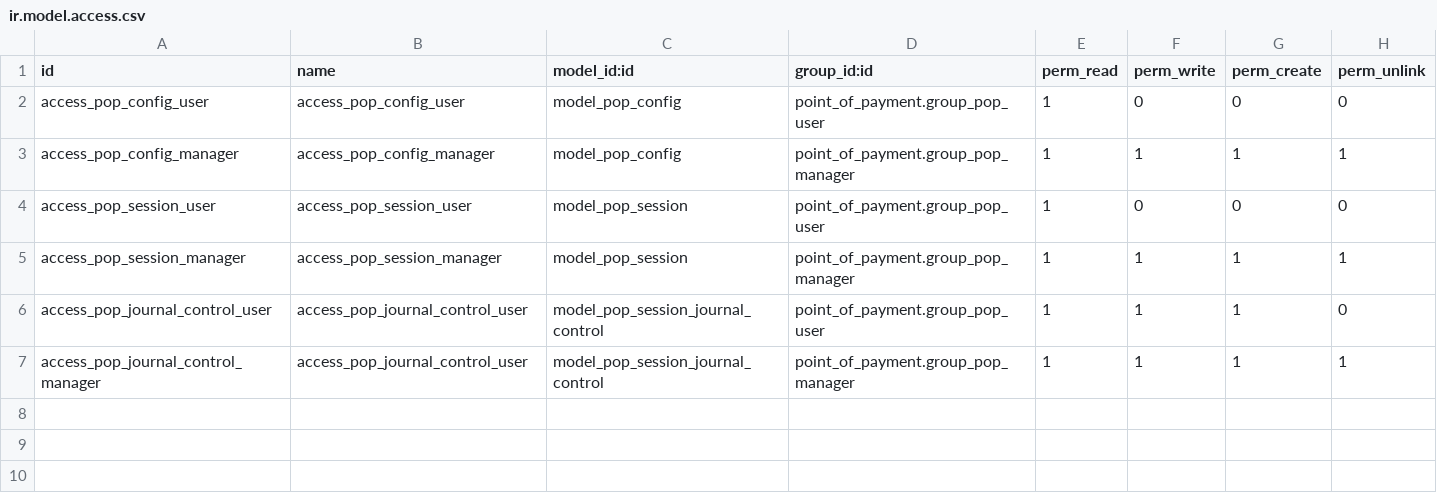
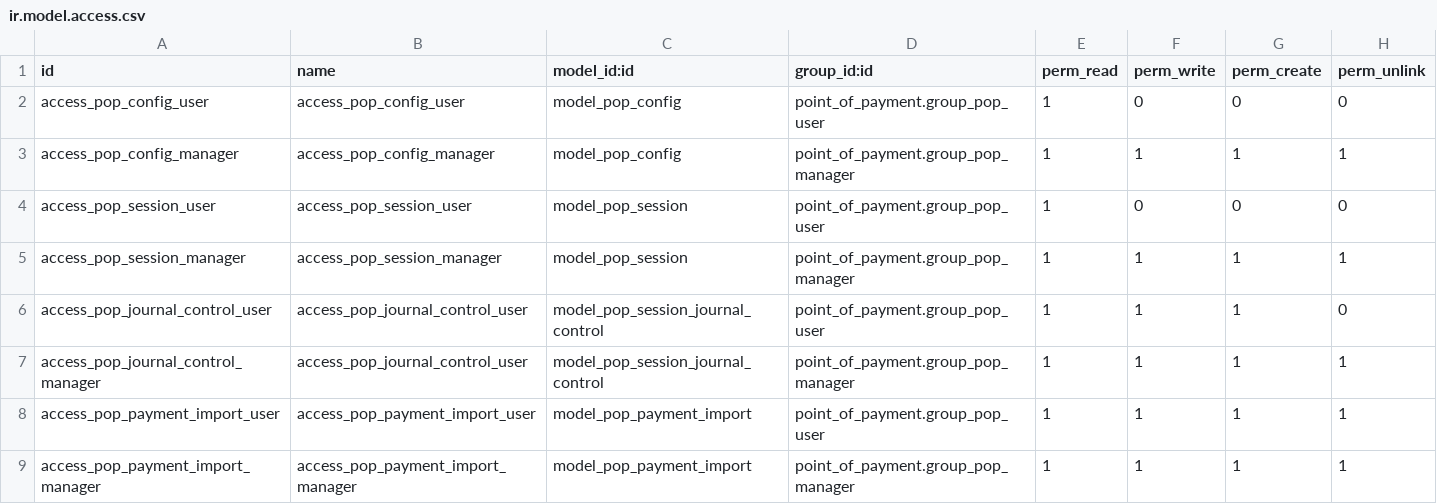
Before and after one commit to ingadhoc/account-payment, a CSV file: point_of_payment/security/ir.model.access.csv, drawn as a sheet; the diff names each change by its address in the sheet, - before the commit and + after, or states it on an @@ line.

Commit message:
[IMP] Cambios varios
Part-of: ingadhoc/account-payment#354

```diff
--- a/point_of_payment/security/ir.model.access.csv
+++ b/point_of_payment/security/ir.model.access.csv
+row 8: access_pop_payment_import_user | access_pop_payment_import_user | model_pop_payment_import | point_of_payment.group_pop_user | 1 | 1 | 1 | 1
+row 9: access_pop_payment_import_manager | access_pop_payment_import_manager | model_pop_payment_import | point_of_payment.group_pop_manager | 1 | 1 | 1 | 1
```
Also changed, not shown: 11 other files.
